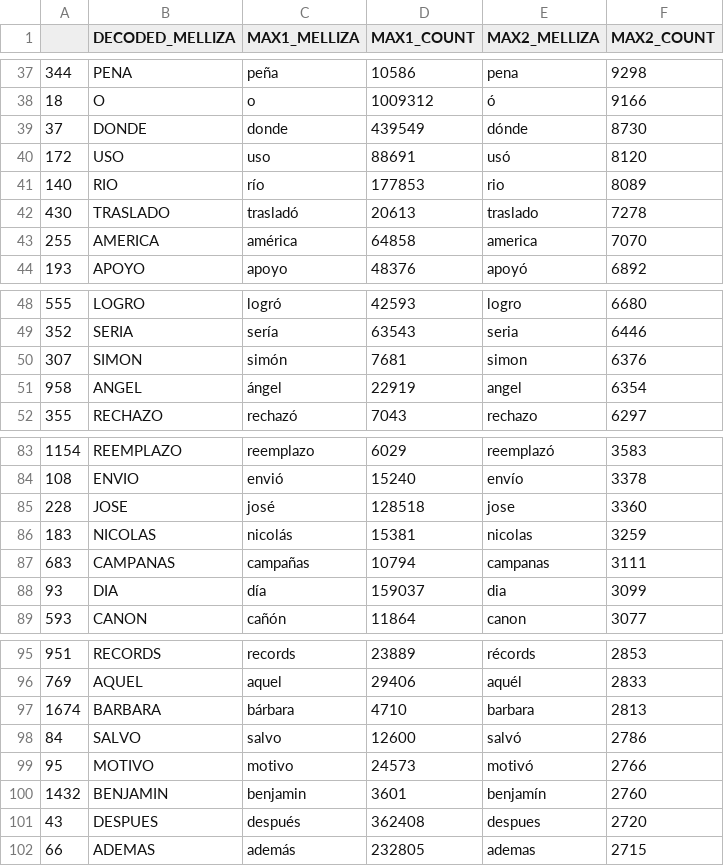
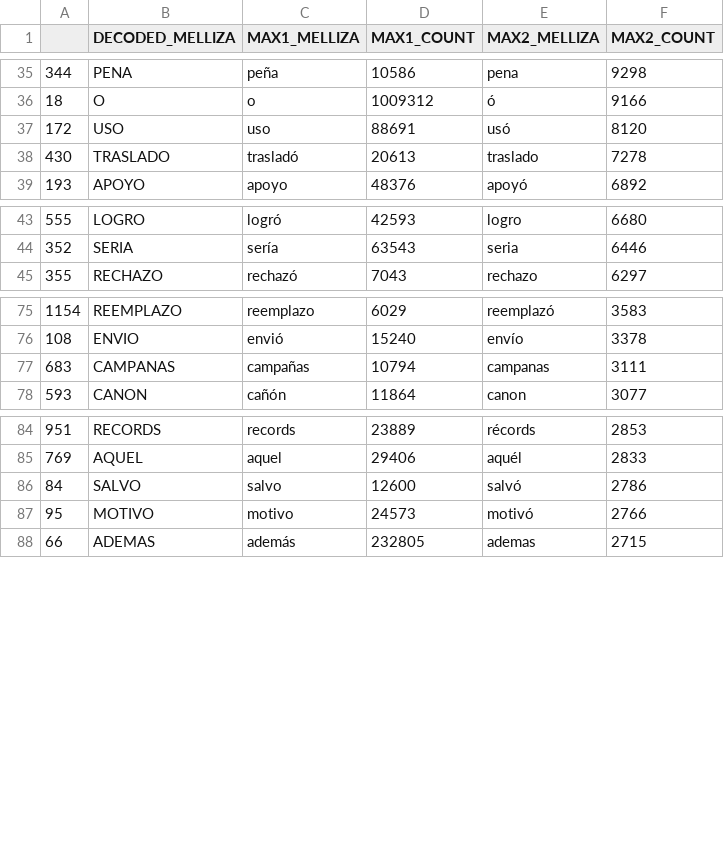
Before and after one commit to elizabethgarza/Spanish-Diacriticizer, a CSV file: data/top_200_mellizas.csv, drawn as a sheet; only a part is shown, gaps mark what is left out; the diff covers the shown part only.

Commit message:
started making changes to csv

```diff
--- a/data/top_200_mellizas.csv
+++ b/data/top_200_mellizas.csv
@@ -38,7 +36,4 @@
 18,O,o,1009312,ó,9166
-37,DONDE,donde,439549,dónde,8730
 172,USO,uso,88691,usó,8120
-140,RIO,río,177853,rio,8089
 430,TRASLADO,trasladó,20613,traslado,7278
-255,AMERICA,américa,64858,america,7070
 193,APOYO,apoyo,48376,apoyó,6892
@@ -49,4 +44,2 @@
 352,SERIA,sería,63543,seria,6446
-307,SIMON,simón,7681,simon,6376
-958,ANGEL,ángel,22919,angel,6354
 355,RECHAZO,rechazó,7043,rechazo,6297
@@ -84,6 +76,3 @@
 108,ENVIO,envió,15240,envío,3378
-228,JOSE,josé,128518,jose,3360
-183,NICOLAS,nicolás,15381,nicolas,3259
 683,CAMPANAS,campañas,10794,campanas,3111
-93,DIA,día,159037,dia,3099
 593,CANON,cañón,11864,canon,3077
@@ -96,7 +85,4 @@
 769,AQUEL,aquel,29406,aquél,2833
-1674,BARBARA,bárbara,4710,barbara,2813
 84,SALVO,salvo,12600,salvó,2786
 95,MOTIVO,motivo,24573,motivó,2766
-1432,BENJAMIN,benjamin,3601,benjamín,2760
-43,DESPUES,después,362408,despues,2720
 66,ADEMAS,además,232805,ademas,2715
```
Also changed, not shown: 3 removed rows elsewhere in this file.
